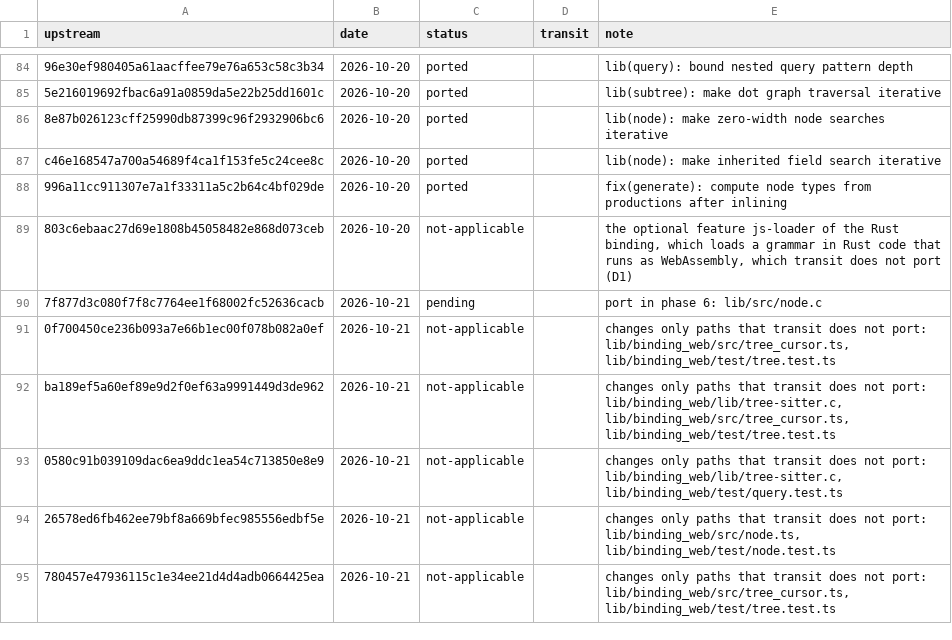
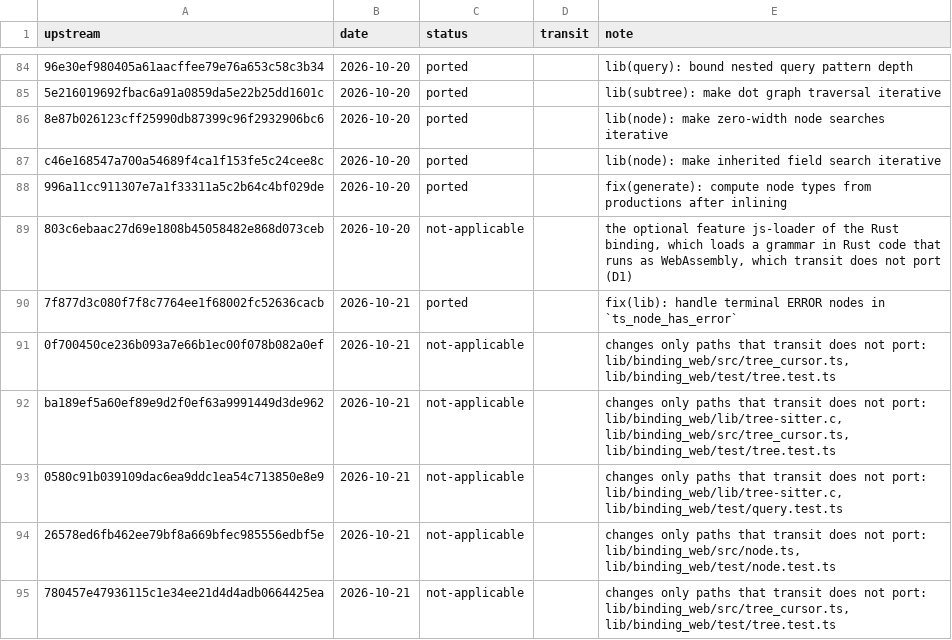
Before and after one commit to xo/transit, a TSV file: docs/upstream/ledger.tsv, drawn as a sheet; only a part is shown, gaps mark what is left out.

```diff
--- a/docs/upstream/ledger.tsv
+++ b/docs/upstream/ledger.tsv
@@ -89,3 +89,3 @@ c46e168547a700a54689f4ca1f153fe5c24cee8c	2026-10-20	ported		lib(node): make inhe
 803c6ebaac27d69e1808b45058482e868d073ceb	2026-10-20	not-applicable		the optional feature js-loader of the Rust binding, which loads a grammar in Rust code that runs as WebAssembly, which transit does not port (D1)
-7f877d3c080f7f8c7764ee1f68002fc52636cacb	2026-10-21	pending		port in phase 6: lib/src/node.c
+7f877d3c080f7f8c7764ee1f68002fc52636cacb	2026-10-21	ported		fix(lib): handle terminal ERROR nodes in `ts_node_has_error`
 0f700450ce236b093a7e66b1ec00f078b082a0ef	2026-10-21	not-applicable		changes only paths that transit does not port: lib/binding_web/src/tree_cursor.ts, lib/binding_web/test/tree.test.ts
```
Also changed, not shown: 7 other files.
